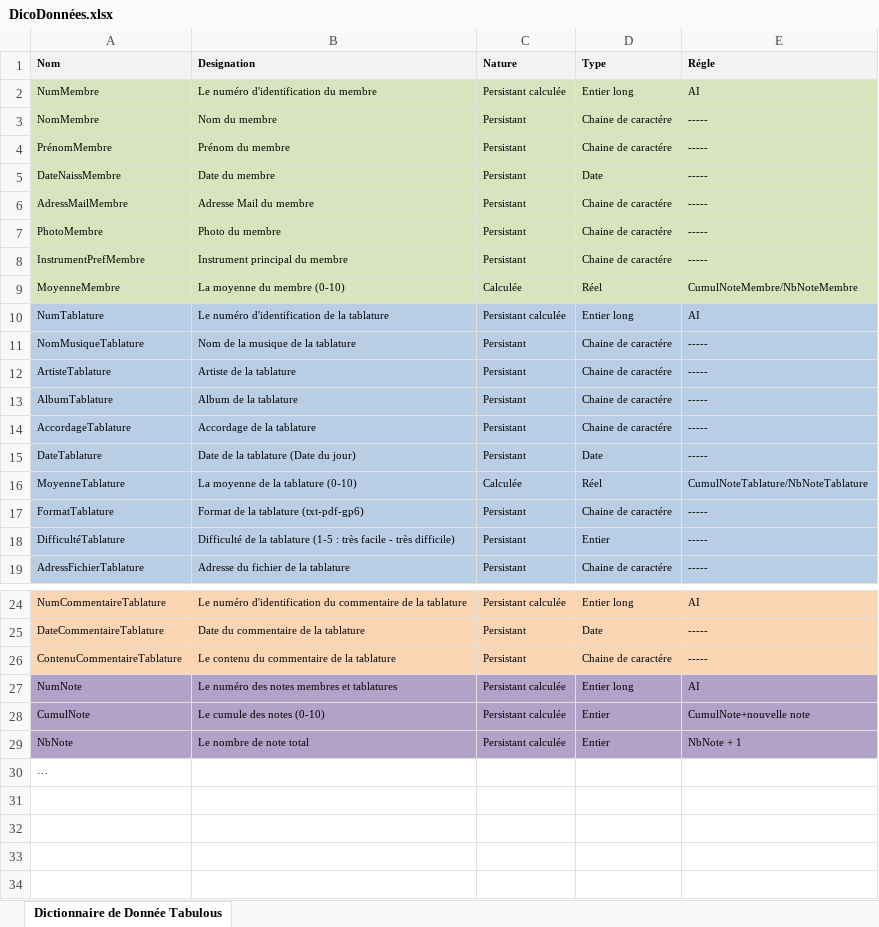
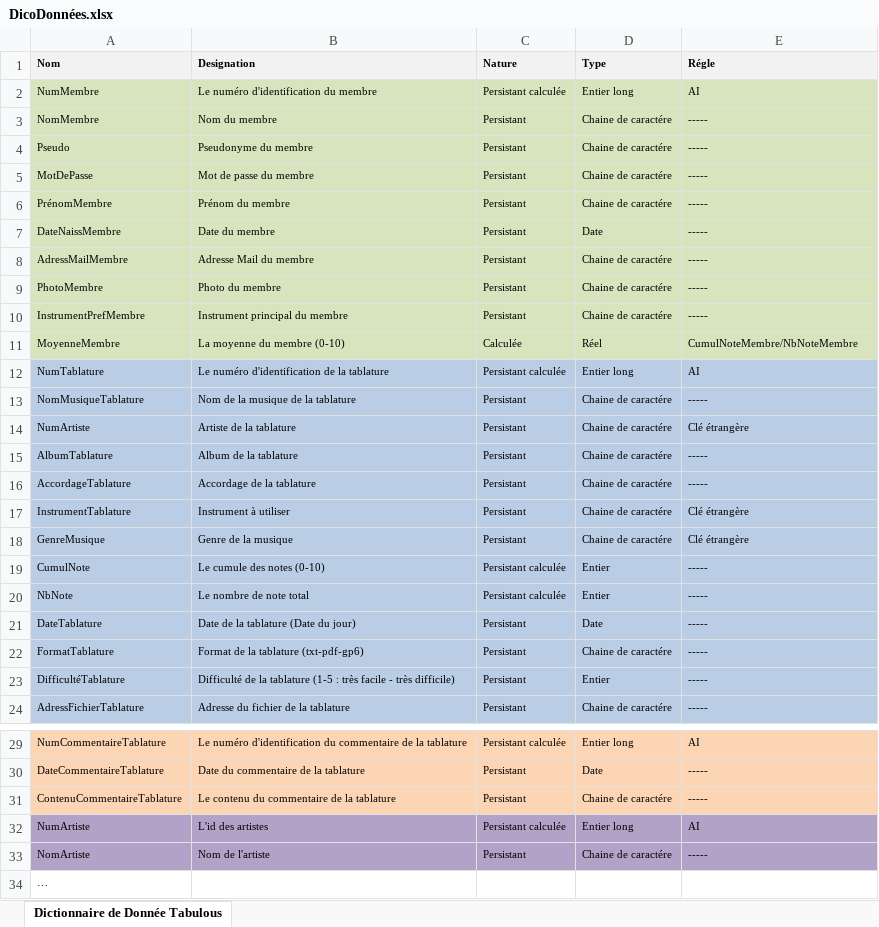
Before and after one commit to JonathanLT/Tabulous, an Excel workbook: Doc/DicoDonnées.xlsx, sheet Dictionnaire de Donnée Tabulous, drawn as a sheet; only a part is shown, gaps mark what is left out; values as stored, in another font and other column widths than the file's, no borders; removed rows and columns are numbered as before the commit, all else as after; the diff names each change by its address in the sheet, - before the commit and + after, or states it on an @@ line.

Commit message:
MaJ DicoDonnées

```diff
--- a/Doc/DicoDonnées.xlsx (sheet Dictionnaire de Donnée Tabulous)
+++ b/Doc/DicoDonnées.xlsx (sheet Dictionnaire de Donnée Tabulous)
+row 4: Pseudo | Pseudonyme du membre | Persistant | Chaine de caractére | -----
+row 5: MotDePasse | Mot de passe du membre | Persistant | Chaine de caractére | -----
-A14 (Nom): ArtisteTablature
+A14 (Nom): NumArtiste
-E14 (Régle): -----
+E14 (Régle): Clé étrangère
+row 17: InstrumentTablature | Instrument à utiliser | Persistant | Chaine de caractére | Clé étrangère
+row 18: GenreMusique | Genre de la musique | Persistant | Chaine de caractére | Clé étrangère
+row 19: CumulNote | Le cumule des notes (0-10) | Persistant calculée | Entier | -----
+row 20: NbNote | Le nombre de note total | Persistant calculée | Entier | -----
-row 16: MoyenneTablature | La moyenne de la tablature (0-10) | Calculée | Réel | CumulNoteTablature/NbNoteTablature
-A32 (Nom): NumNote
+A32 (Nom): NumArtiste
-B32 (Designation): Le numéro des notes membres et tablatures
+B32 (Designation): L'id des artistes
-row 28: CumulNote | Le cumule des notes (0-10) | Persistant calculée | Entier | CumulNote+nouvelle note
-row 29: NbNote | Le nombre de note total | Persistant calculée | Entier | NbNote + 1
+row 33: NomArtiste | Nom de l'artiste | Persistant | Chaine de caractére | -----
```
